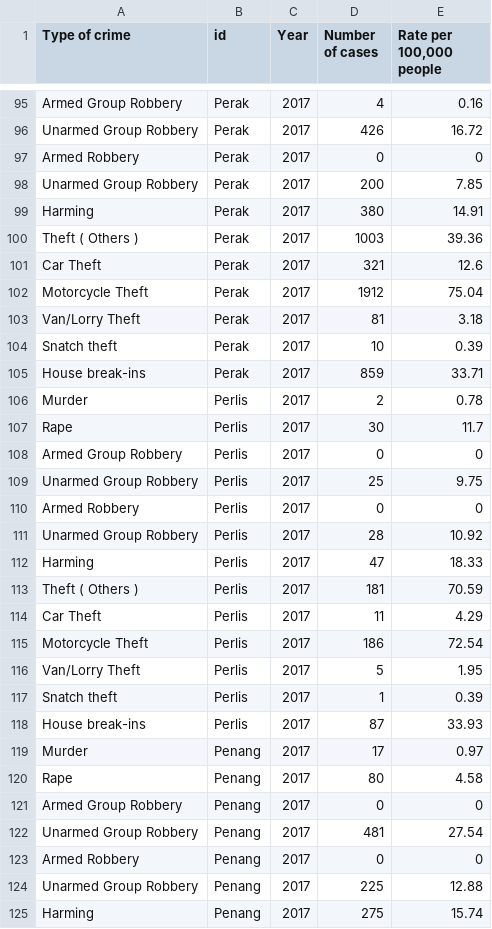
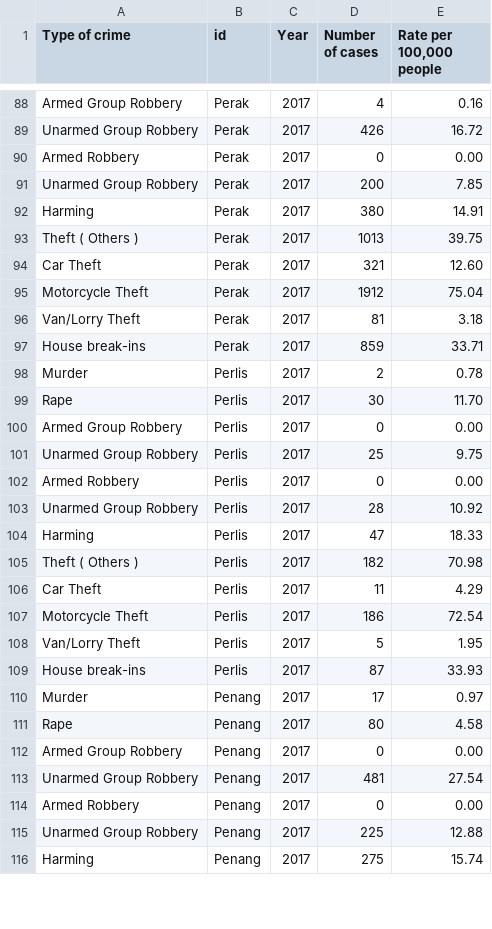
Before and after one commit to Cheryl-Neoh/FIT3179, a CSV file: Assignment 2/Data/Cleaned-2017-crimes.csv, drawn as a sheet; only a part is shown, gaps mark what is left out; the diff covers the shown part only.

Commit message:
combine snatch theft records to general theft for the 2017 dataset

```diff
--- a/Assignment 2/Data/Cleaned-2017-crimes.csv
+++ b/Assignment 2/Data/Cleaned-2017-crimes.csv
@@ -96,19 +89,18 @@ Armed Group Robbery,Perak,2017,4,0.16
 Unarmed Group Robbery,Perak,2017,426,16.72
-Armed Robbery,Perak,2017,0,0
+Armed Robbery,Perak,2017,0,0.00
 Unarmed Group Robbery,Perak,2017,200,7.85
 Harming,Perak,2017,380,14.91
-Theft ( Others ),Perak,2017,1003,39.36
-Car Theft,Perak,2017,321,12.6
+Theft ( Others ),Perak,2017,1013,39.75
+Car Theft,Perak,2017,321,12.60
 Motorcycle Theft,Perak,2017,1912,75.04
 Van/Lorry Theft,Perak,2017,81,3.18
-Snatch theft,Perak,2017,10,0.39
 House break-ins,Perak,2017,859,33.71
 Murder,Perlis,2017,2,0.78
-Rape,Perlis,2017,30,11.7
-Armed Group Robbery,Perlis,2017,0,0
+Rape,Perlis,2017,30,11.70
+Armed Group Robbery,Perlis,2017,0,0.00
 Unarmed Group Robbery,Perlis,2017,25,9.75
-Armed Robbery,Perlis,2017,0,0
+Armed Robbery,Perlis,2017,0,0.00
 Unarmed Group Robbery,Perlis,2017,28,10.92
 Harming,Perlis,2017,47,18.33
-Theft ( Others ),Perlis,2017,181,70.59
+Theft ( Others ),Perlis,2017,182,70.98
 Car Theft,Perlis,2017,11,4.29
@@ -116,3 +108,2 @@ Motorcycle Theft,Perlis,2017,186,72.54
 Van/Lorry Theft,Perlis,2017,5,1.95
-Snatch theft,Perlis,2017,1,0.39
 House break-ins,Perlis,2017,87,33.93
@@ -120,5 +111,5 @@ Murder,Penang,2017,17,0.97
 Rape,Penang,2017,80,4.58
-Armed Group Robbery,Penang,2017,0,0
+Armed Group Robbery,Penang,2017,0,0.00
 Unarmed Group Robbery,Penang,2017,481,27.54
-Armed Robbery,Penang,2017,0,0
+Armed Robbery,Penang,2017,0,0.00
 Unarmed Group Robbery,Penang,2017,225,12.88
```
Also changed, not shown: 12 removed rows and 41 edited cells elsewhere in this file.
